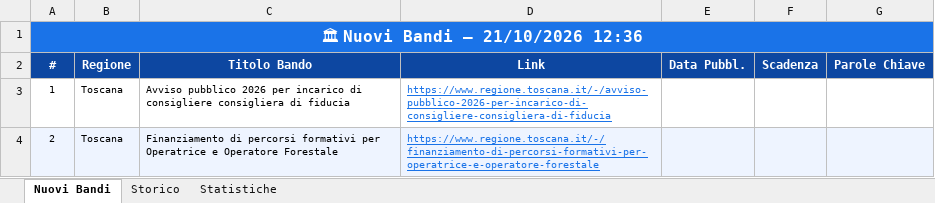
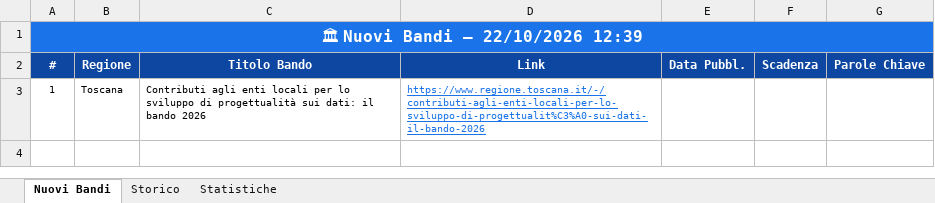
Before and after one commit to cdalvise/bandi-monitor, an Excel workbook: data/bandi_export.xlsx, sheet Nuovi Bandi, drawn as a sheet; values as stored, in another font and other column widths than the file's, no borders; the diff names each change by its address in the sheet, - before the commit and + after, or states it on an @@ line.

```diff
--- a/data/bandi_export.xlsx (sheet Nuovi Bandi)
+++ b/data/bandi_export.xlsx (sheet Nuovi Bandi)
-A1 (#): 🏛 Nuovi Bandi — 21/10/2026 12:36
+A1 (#): 🏛 Nuovi Bandi — 22/10/2026 12:39
-C3 (Titolo Bando): Avviso pubblico 2026 per incarico di consigliere consigliera di fiducia
+C3 (Titolo Bando): Contributi agli enti locali per lo sviluppo di progettualità sui dati: il bando 2026
-D3 (Link): https://www.regione.toscana.it/-/avviso-pubblico-2026-per-incarico-di-consigliere-consigliera-di-fiducia
+D3 (Link): https://www.regione.toscana.it/-/contributi-agli-enti-locali-per-lo-sviluppo-di-progettualit%C3%A0-sui-dati-il-bando-2026
-row 4: 2 | Toscana | Finanziamento di percorsi formativi per Operatrice e Operatore Forestale | https://www.regione.toscana.it/-/finanziamento-di-percorsi-formativi-per-operatrice-e-operatore-forestale
```
Also changed, not shown: sheet Storico, sheet Statistiche, 1 other file.
